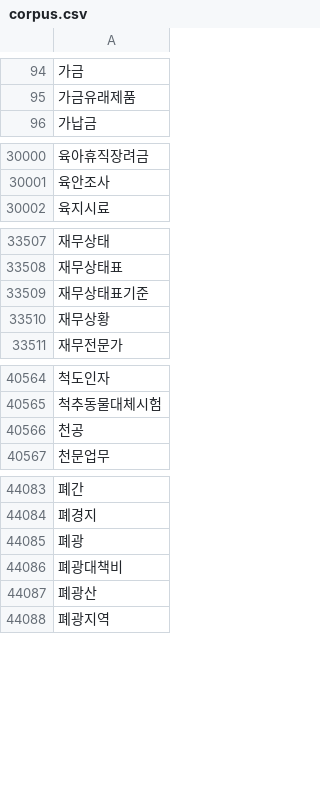
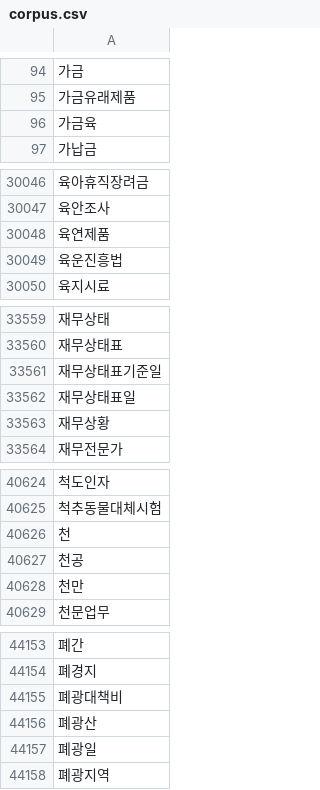
Before and after one commit to joo9810/Work, a CSV file: corpus.csv, drawn as a sheet; only a part is shown, gaps mark what is left out; removed rows and columns are numbered as before the commit, all else as after; the diff covers the shown part only; the diff names each change by its address in the sheet, - before the commit and + after, or states it on an @@ line.

```diff
--- a/corpus.csv
+++ b/corpus.csv
+row 96: 가금육
+row 30048: 육연제품
+row 30049: 육운진흥법
-A33561: 재무상태표기준
+A33561: 재무상태표기준일
+row 33562: 재무상태표일
+row 40626: 천
+row 40628: 천만
-row 44085: 폐광
+row 44157: 폐광일
```
Also changed, not shown: 80 added rows, 14 removed rows and 41 edited cells elsewhere in this file, 13 other files.
